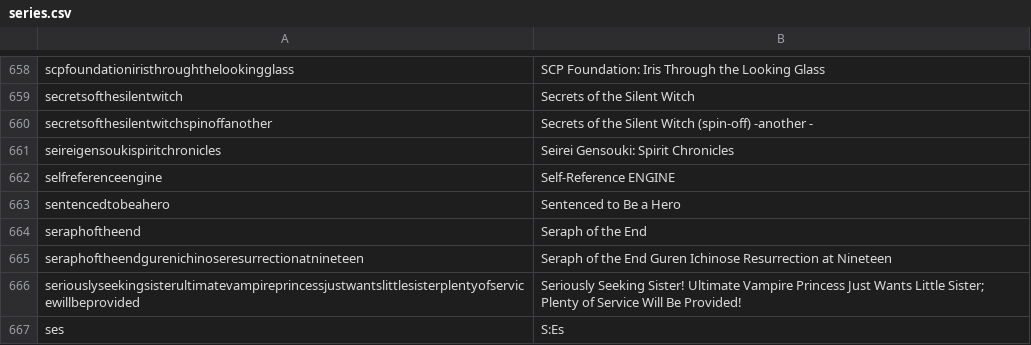
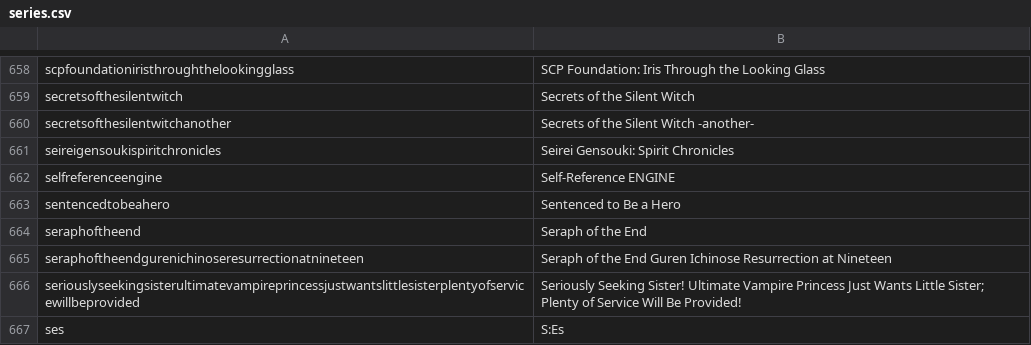
Before and after one commit to LNRelease/lnrelease.github.io, a CSV file: series.csv, drawn as a sheet; only a part is shown, gaps mark what is left out.

```diff
--- a/series.csv
+++ b/series.csv
@@ -659,3 +659,3 @@ scpfoundationiristhroughthelookingglass,SCP Foundation: Iris Through the Looking
 secretsofthesilentwitch,Secrets of the Silent Witch
-secretsofthesilentwitchspinoffanother,Secrets of the Silent Witch (spin-off) -another -
+secretsofthesilentwitchanother,Secrets of the Silent Witch -another-
 seireigensoukispiritchronicles,Seirei Gensouki: Spirit Chronicles
```
Also changed, not shown: 6 other files.
